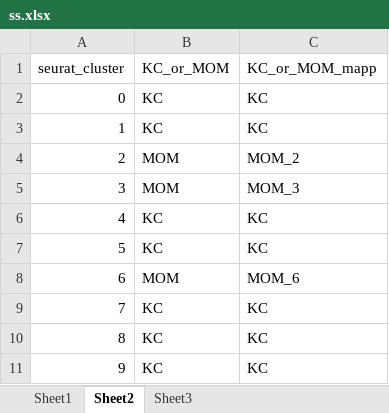
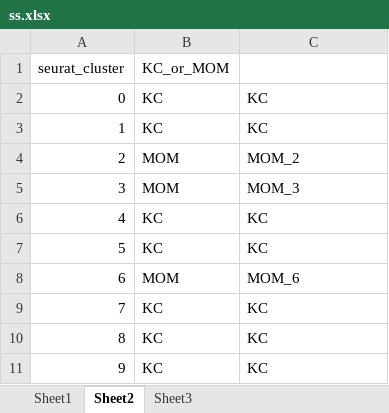
Before and after one commit to Anyanasazoldyck/February_Astuti_et_al_2024, an Excel workbook: ss.xlsx, sheet Sheet2, drawn as a sheet; values as stored, in another font and other column widths than the file's, no borders; the diff names each change by its address in the sheet, - before the commit and + after, or states it on an @@ line.

```diff
--- a/ss.xlsx (sheet Sheet2)
+++ b/ss.xlsx (sheet Sheet2)
-C1: KC_or_MOM_mapp
+C1: (empty)
```
Also changed, not shown: 4 other files.
